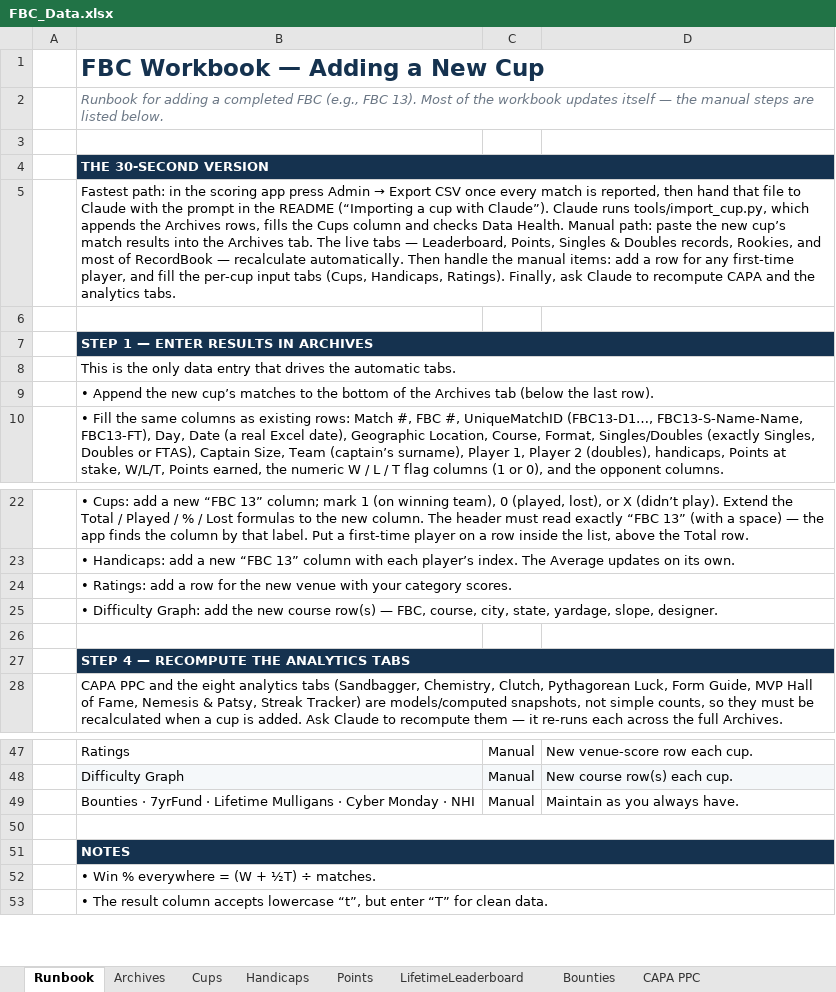
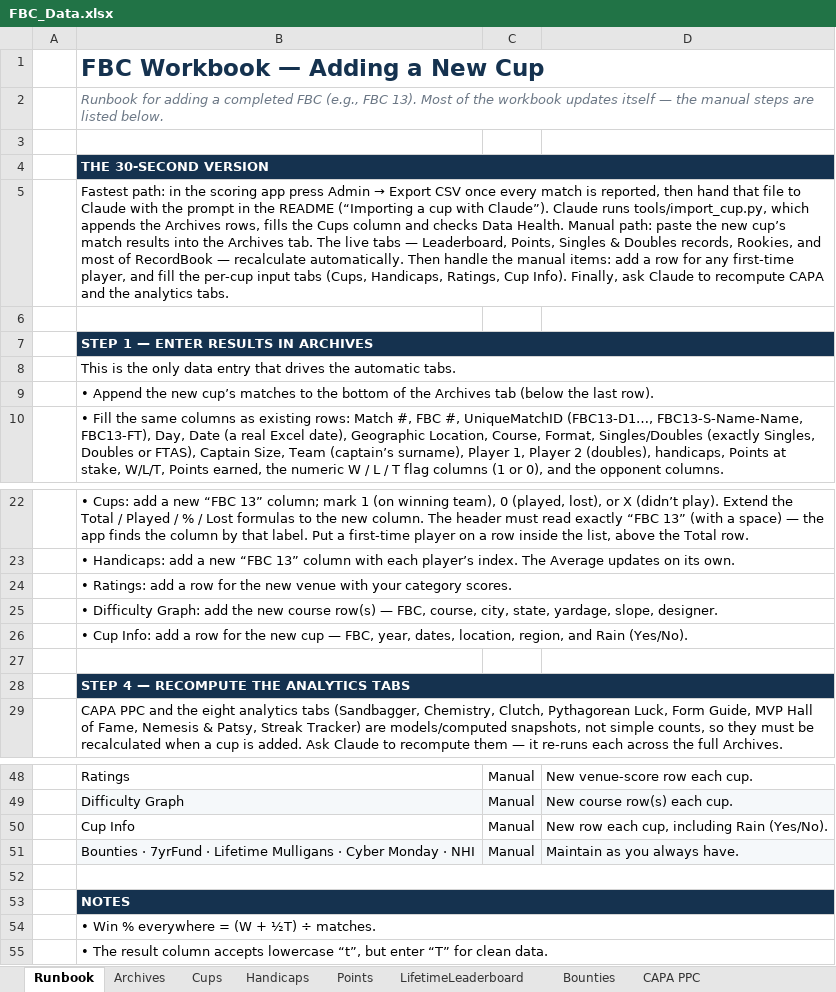
Before and after one commit to craighilts/fbc-data, an Excel workbook: FBC_Data.xlsx, sheet Runbook, drawn as a sheet; only a part is shown, gaps mark what is left out; values as stored, in another font and other column widths than the file's, no borders; addresses are those after the commit; the diff names each change by its address in the sheet, - before the commit and + after, or states it on an @@ line.

```diff
--- a/FBC_Data.xlsx (sheet Runbook)
+++ b/FBC_Data.xlsx (sheet Runbook)
-B5: …(Cups, Handicaps, Ratings). Finally, ask…
+B5: …(Cups, Handicaps, Ratings, Cup Info). Finally, ask…
+row 26:  | • Cup Info: add a row for the new cup — FBC, year, dates, location, region, and Rain (Yes/No).
+row 50:  | Cup Info | Manual | New row each cup, including Rain (Yes/No).
-B51:D51 fill: none
+B51:D51 fill: #F5F8FA
```
Also changed, not shown: other sheet tabs.
